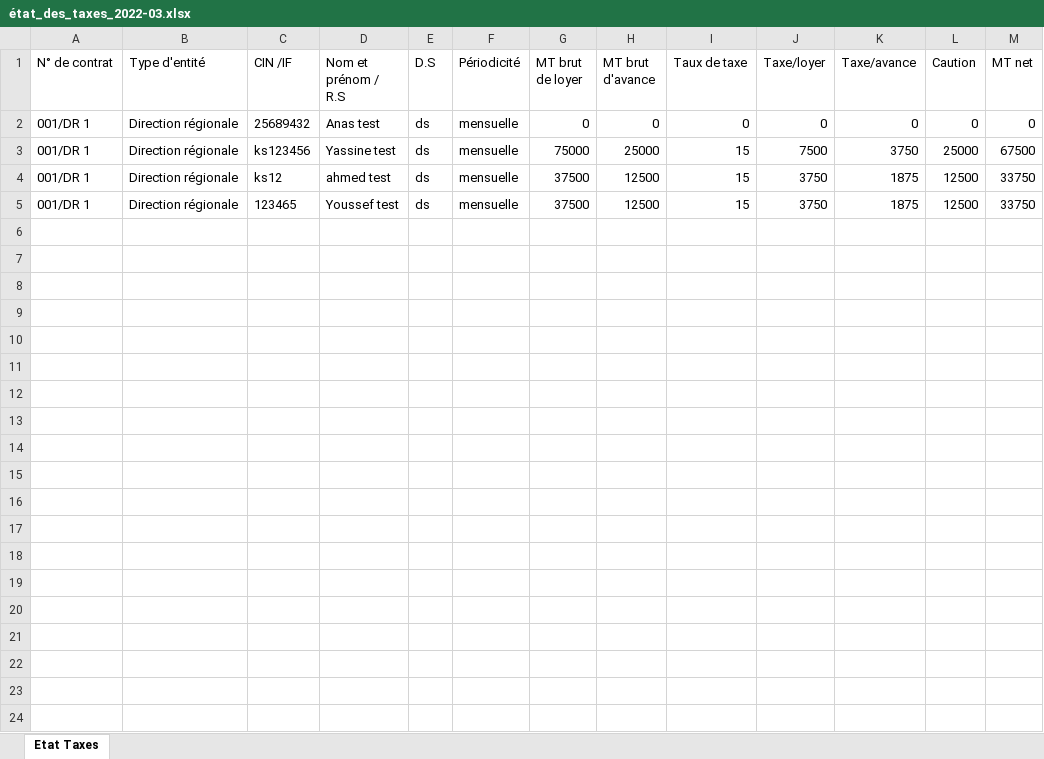
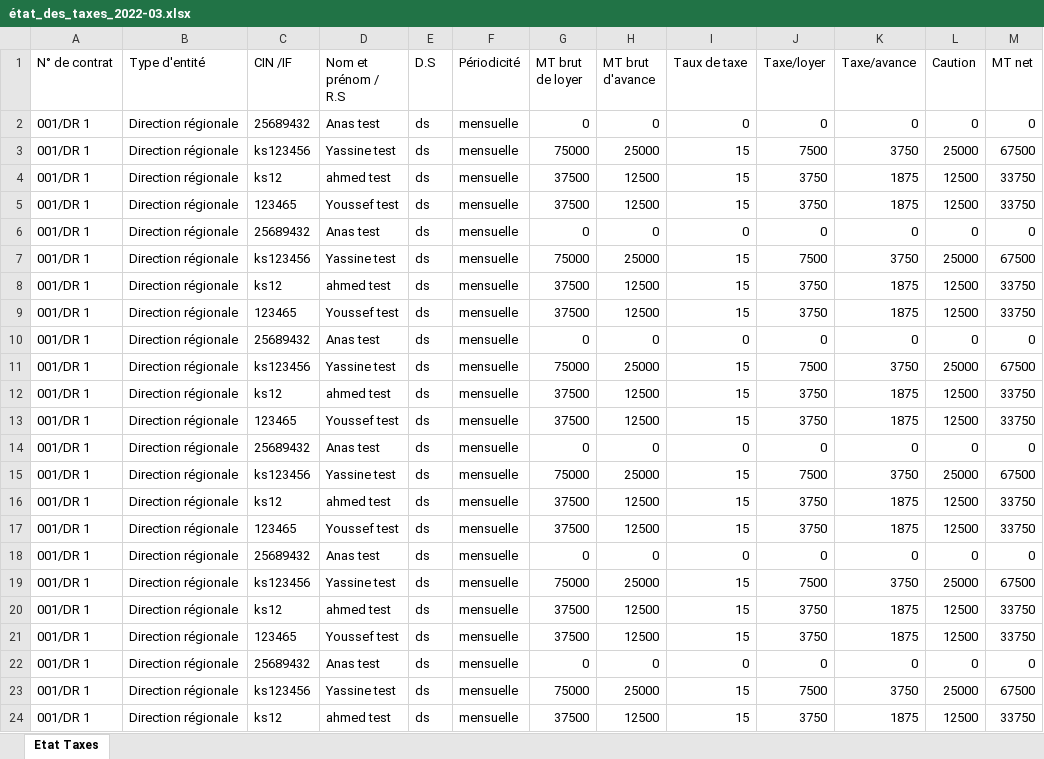
Before and after one commit to anasmasti/loyer-back, an Excel workbook: download/generated situation/état_des_taxes_xlsx/état_des_taxes_2022-03.xlsx, sheet Etat Taxes, drawn as a sheet; only a part is shown; values as stored, in another font and other column widths than the file's, no borders; the diff covers the shown part only; the diff names each change by its address in the sheet, - before the commit and + after, or states it on an @@ line.

Commit message:
Add Generate pdf & excel files from situation-cloture function

```diff
--- a/download/generated situation/état_des_taxes_xlsx/état_des_taxes_2022-03.xlsx (sheet Etat Taxes)
+++ b/download/generated situation/état_des_taxes_xlsx/état_des_taxes_2022-03.xlsx (sheet Etat Taxes)
+row 6: 001/DR 1 | Direction régionale | 25689432 | Anas test | ds | mensuelle | 0 | 0 | 0 | 0 | 0 | 0 | 0
+row 7: 001/DR 1 | Direction régionale | ks123456 | Yassine test | ds | mensuelle | 75000 | 25000 | 15 | 7500 | 3750 | 25000 | 67500
+row 8: 001/DR 1 | Direction régionale | ks12 | ahmed test | ds | mensuelle | 37500 | 12500 | 15 | 3750 | 1875 | 12500 | 33750
+row 9: 001/DR 1 | Direction régionale | 123465 | Youssef test | ds | mensuelle | 37500 | 12500 | 15 | 3750 | 1875 | 12500 | 33750
+row 10: 001/DR 1 | Direction régionale | 25689432 | Anas test | ds | mensuelle | 0 | 0 | 0 | 0 | 0 | 0 | 0
+row 11: 001/DR 1 | Direction régionale | ks123456 | Yassine test | ds | mensuelle | 75000 | 25000 | 15 | 7500 | 3750 | 25000 | 67500
+row 12: 001/DR 1 | Direction régionale | ks12 | ahmed test | ds | mensuelle | 37500 | 12500 | 15 | 3750 | 1875 | 12500 | 33750
+row 13: 001/DR 1 | Direction régionale | 123465 | Youssef test | ds | mensuelle | 37500 | 12500 | 15 | 3750 | 1875 | 12500 | 33750
+row 14: 001/DR 1 | Direction régionale | 25689432 | Anas test | ds | mensuelle | 0 | 0 | 0 | 0 | 0 | 0 | 0
+row 15: 001/DR 1 | Direction régionale | ks123456 | Yassine test | ds | mensuelle | 75000 | 25000 | 15 | 7500 | 3750 | 25000 | 67500
+row 16: 001/DR 1 | Direction régionale | ks12 | ahmed test | ds | mensuelle | 37500 | 12500 | 15 | 3750 | 1875 | 12500 | 33750
+row 17: 001/DR 1 | Direction régionale | 123465 | Youssef test | ds | mensuelle | 37500 | 12500 | 15 | 3750 | 1875 | 12500 | 33750
+row 18: 001/DR 1 | Direction régionale | 25689432 | Anas test | ds | mensuelle | 0 | 0 | 0 | 0 | 0 | 0 | 0
+row 19: 001/DR 1 | Direction régionale | ks123456 | Yassine test | ds | mensuelle | 75000 | 25000 | 15 | 7500 | 3750 | 25000 | 67500
+row 20: 001/DR 1 | Direction régionale | ks12 | ahmed test | ds | mensuelle | 37500 | 12500 | 15 | 3750 | 1875 | 12500 | 33750
+row 21: 001/DR 1 | Direction régionale | 123465 | Youssef test | ds | mensuelle | 37500 | 12500 | 15 | 3750 | 1875 | 12500 | 33750
+row 22: 001/DR 1 | Direction régionale | 25689432 | Anas test | ds | mensuelle | 0 | 0 | 0 | 0 | 0 | 0 | 0
+row 23: 001/DR 1 | Direction régionale | ks123456 | Yassine test | ds | mensuelle | 75000 | 25000 | 15 | 7500 | 3750 | 25000 | 67500
+row 24: 001/DR 1 | Direction régionale | ks12 | ahmed test | ds | mensuelle | 37500 | 12500 | 15 | 3750 | 1875 | 12500 | 33750
```
Also changed, not shown: 5 added rows elsewhere in this sheet, download/generated situation/état_des_virements_xlsx/état_des_virements_3_2022.xlsx, 21 other files.
